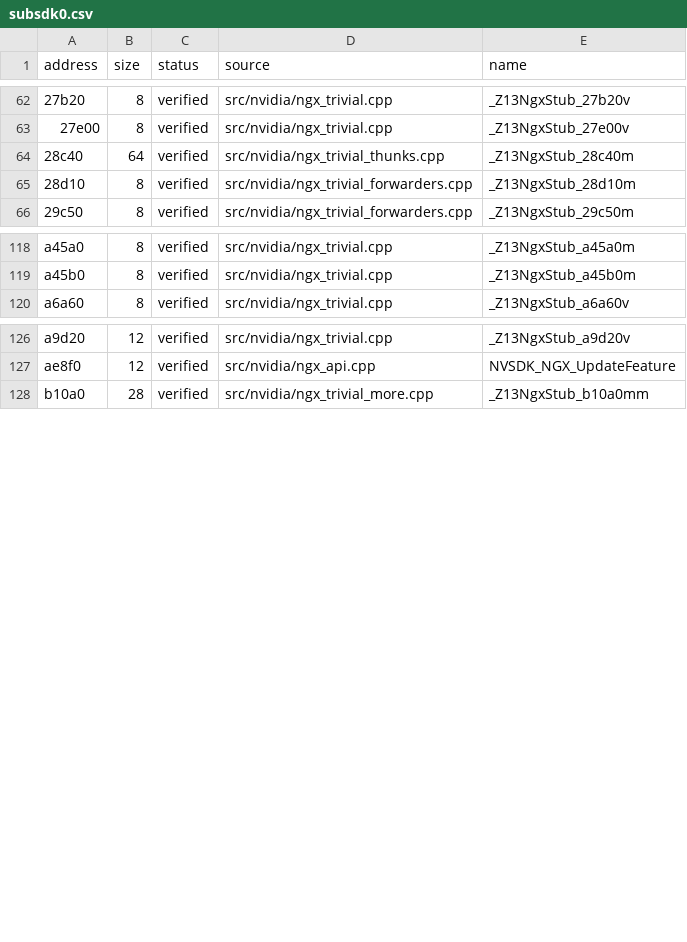
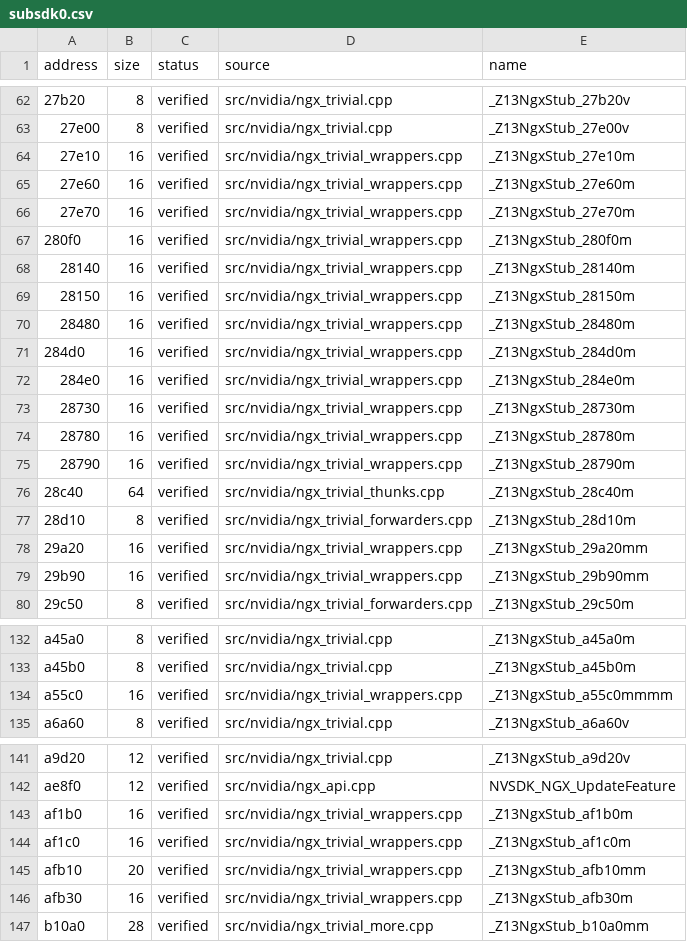
Before and after one commit to vexcited/FireEmblemFortunesWeave, a CSV file: data/ledger/subsdk0.csv, drawn as a sheet; only a part is shown, gaps mark what is left out.

```diff
--- a/data/ledger/subsdk0.csv
+++ b/data/ledger/subsdk0.csv
@@ -63,4 +63,18 @@ address,size,status,source,name
 27e00,8,verified,src/nvidia/ngx_trivial.cpp,_Z13NgxStub_27e00v
+27e10,16,verified,src/nvidia/ngx_trivial_wrappers.cpp,_Z13NgxStub_27e10m
+27e60,16,verified,src/nvidia/ngx_trivial_wrappers.cpp,_Z13NgxStub_27e60m
+27e70,16,verified,src/nvidia/ngx_trivial_wrappers.cpp,_Z13NgxStub_27e70m
+280f0,16,verified,src/nvidia/ngx_trivial_wrappers.cpp,_Z13NgxStub_280f0m
+28140,16,verified,src/nvidia/ngx_trivial_wrappers.cpp,_Z13NgxStub_28140m
+28150,16,verified,src/nvidia/ngx_trivial_wrappers.cpp,_Z13NgxStub_28150m
+28480,16,verified,src/nvidia/ngx_trivial_wrappers.cpp,_Z13NgxStub_28480m
+284d0,16,verified,src/nvidia/ngx_trivial_wrappers.cpp,_Z13NgxStub_284d0m
+284e0,16,verified,src/nvidia/ngx_trivial_wrappers.cpp,_Z13NgxStub_284e0m
+28730,16,verified,src/nvidia/ngx_trivial_wrappers.cpp,_Z13NgxStub_28730m
+28780,16,verified,src/nvidia/ngx_trivial_wrappers.cpp,_Z13NgxStub_28780m
+28790,16,verified,src/nvidia/ngx_trivial_wrappers.cpp,_Z13NgxStub_28790m
 28c40,64,verified,src/nvidia/ngx_trivial_thunks.cpp,_Z13NgxStub_28c40m
 28d10,8,verified,src/nvidia/ngx_trivial_forwarders.cpp,_Z13NgxStub_28d10m
+29a20,16,verified,src/nvidia/ngx_trivial_wrappers.cpp,_Z13NgxStub_29a20mm
+29b90,16,verified,src/nvidia/ngx_trivial_wrappers.cpp,_Z13NgxStub_29b90mm
 29c50,8,verified,src/nvidia/ngx_trivial_forwarders.cpp,_Z13NgxStub_29c50m
@@ -119,2 +133,3 @@ a45a0,8,verified,src/nvidia/ngx_trivial.cpp,_Z13NgxStub_a45a0m
 a45b0,8,verified,src/nvidia/ngx_trivial.cpp,_Z13NgxStub_a45b0m
+a55c0,16,verified,src/nvidia/ngx_trivial_wrappers.cpp,_Z13NgxStub_a55c0mmmm
 a6a60,8,verified,src/nvidia/ngx_trivial.cpp,_Z13NgxStub_a6a60v
@@ -127,2 +142,6 @@ a9d20,12,verified,src/nvidia/ngx_trivial.cpp,_Z13NgxStub_a9d20v
 ae8f0,12,verified,src/nvidia/ngx_api.cpp,NVSDK_NGX_UpdateFeature
+af1b0,16,verified,src/nvidia/ngx_trivial_wrappers.cpp,_Z13NgxStub_af1b0m
+af1c0,16,verified,src/nvidia/ngx_trivial_wrappers.cpp,_Z13NgxStub_af1c0m
+afb10,20,verified,src/nvidia/ngx_trivial_wrappers.cpp,_Z13NgxStub_afb10mm
+afb30,16,verified,src/nvidia/ngx_trivial_wrappers.cpp,_Z13NgxStub_afb30m
 b10a0,28,verified,src/nvidia/ngx_trivial_more.cpp,_Z13NgxStub_b10a0mm
```
Also changed, not shown: data/ledger/subsdk1.csv, 5 other files.
